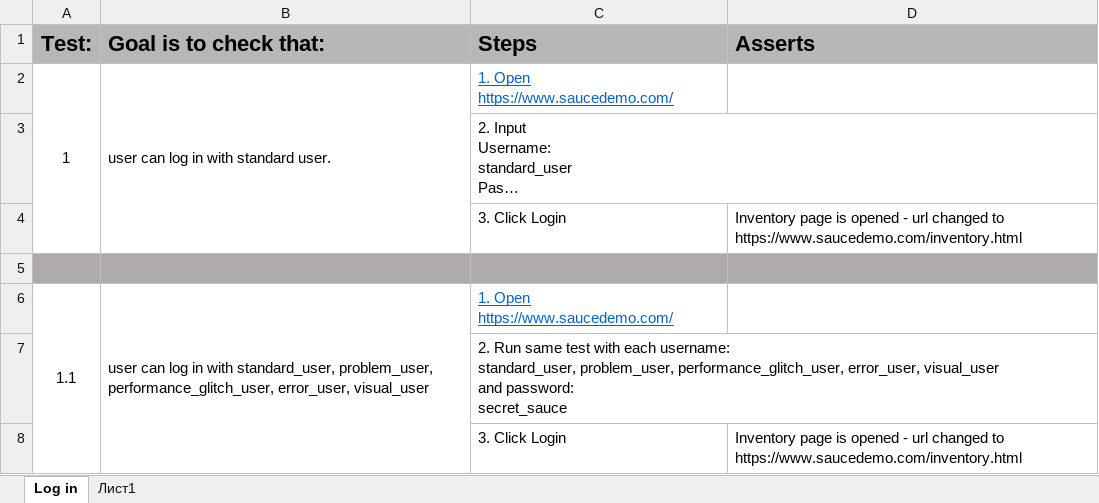
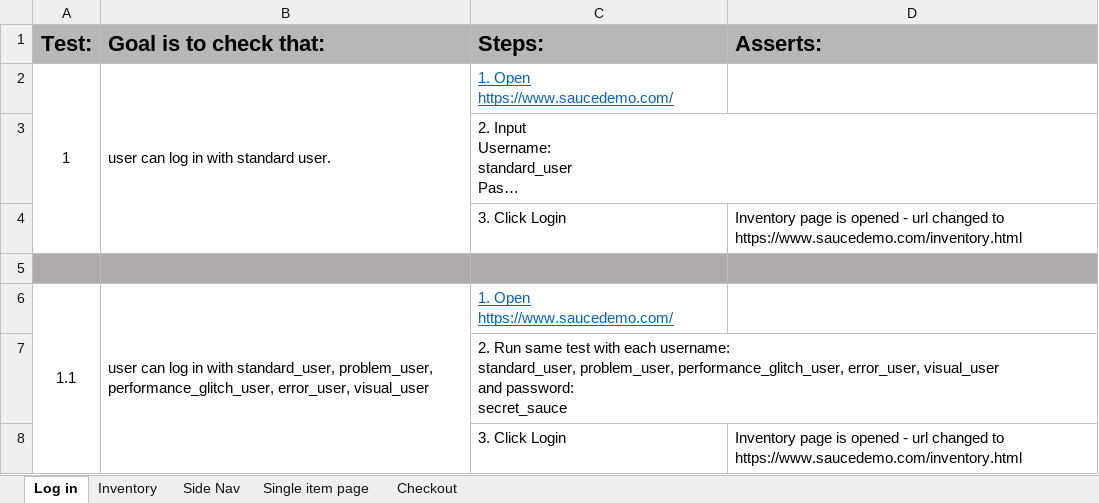
Before and after one commit to ShlapachenkoAndrii/first-steps-in-Automation, an Excel workbook: test cases.xlsx, sheet Log in, drawn as a sheet; only a part is shown; long unchanged cells end in …; values as stored, in another font and other column widths than the file's, no borders; the diff names each change by its address in the sheet, - before the commit and + after, or states it on an @@ line.

```diff
--- a/test cases.xlsx (sheet Log in)
+++ b/test cases.xlsx (sheet Log in)
-sheet tab: Лист1
+sheet tab: Inventory
+sheet tab: Side Nav
+sheet tab: Single item page
+sheet tab: Checkout
-C1: Steps
+C1: Steps:
-D1: Asserts
+D1: Asserts:
```
Also changed, not shown: sheet Inventory.
